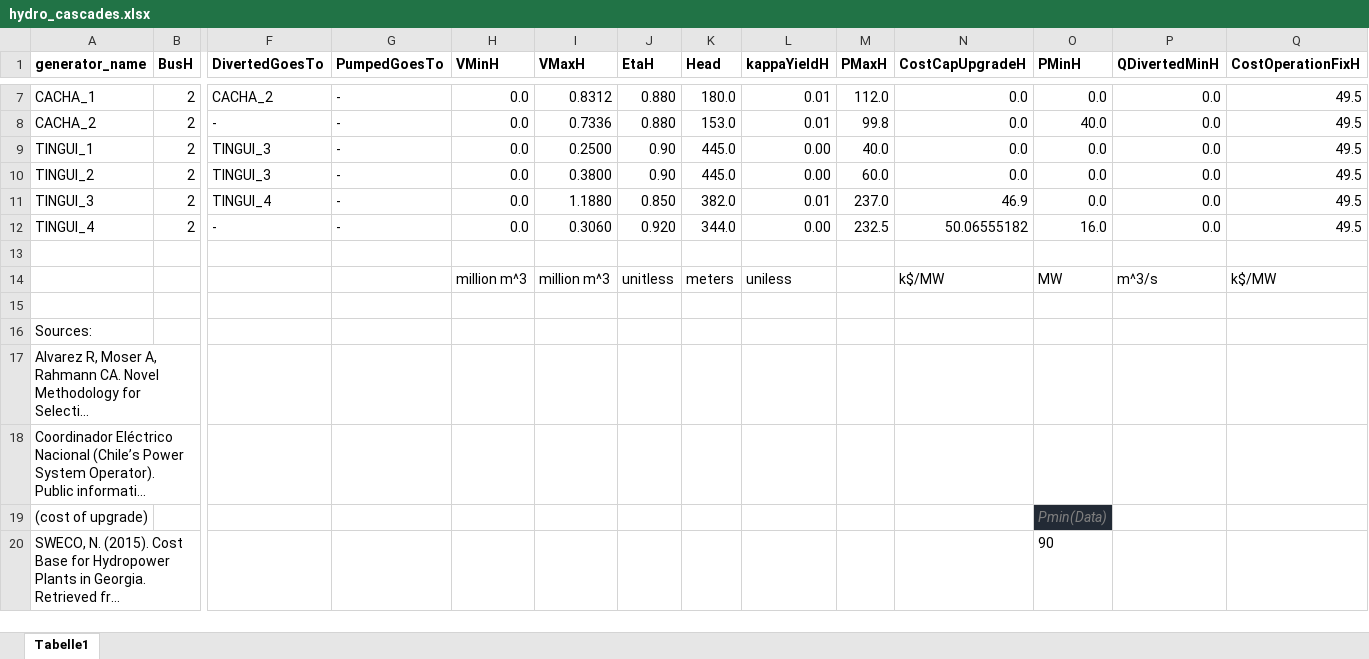
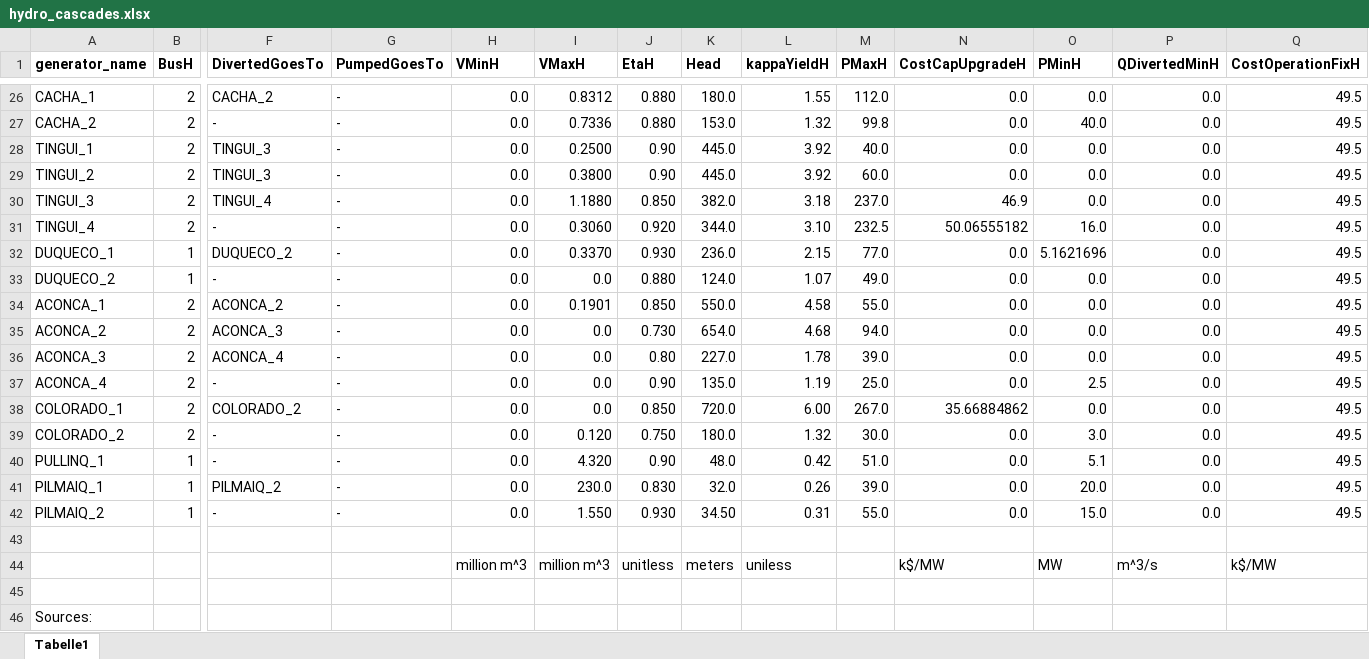
Before and after one commit to simjunky/Leelo, an Excel workbook: data/TestScenario/input_data/hydro_cascades.xlsx, sheet Tabelle1, drawn as a sheet; only a part is shown, gaps mark what is left out; the shorter side is filled out with more unchanged rows; long unchanged cells end in …; values as stored, in another font and other column widths than the file's, no borders; addresses are those after the commit; rows hold the shown columns only; the diff covers the shown part only; the diff names each change by its address in the sheet, - before the commit and + after, or states it on an @@ line.

Commit message:
fixed excel mistake with parameter kappaYieldH

```diff
--- a/data/TestScenario/input_data/hydro_cascades.xlsx (sheet Tabelle1)
+++ b/data/TestScenario/input_data/hydro_cascades.xlsx (sheet Tabelle1)
-L26 (kappaYieldH): 0.01
+L26 (kappaYieldH): 1.55
-L27 (kappaYieldH): 0.01
+L27 (kappaYieldH): 1.32
-L28:L29 (kappaYieldH): 0.00
+L28:L29 (kappaYieldH): 3.92
-L30 (kappaYieldH): 0.01
+L30 (kappaYieldH): 3.18
-L31 (kappaYieldH): 0.00
+L31 (kappaYieldH): 3.10
+row 32: DUQUECO_1 | 1 | DUQUECO_2 | - | 0.0 | 0.3370 | 0.930 | 236.0 | 2.15 | 77.0 | 0.0 | 5.1621696 | 0.0 | 49.5
+row 33: DUQUECO_2 | 1 | - | - | 0.0 | 0.0 | 0.880 | 124.0 | 1.07 | 49.0 | 0.0 | 0.0 | 0.0 | 49.5
+row 34: ACONCA_1 | 2 | ACONCA_2 | - | 0.0 | 0.1901 | 0.850 | 550.0 | 4.58 | 55.0 | 0.0 | 0.0 | 0.0 | 49.5
+row 35: ACONCA_2 | 2 | ACONCA_3 | - | 0.0 | 0.0 | 0.730 | 654.0 | 4.68 | 94.0 | 0.0 | 0.0 | 0.0 | 49.5
+row 36: ACONCA_3 | 2 | ACONCA_4 | - | 0.0 | 0.0 | 0.80 | 227.0 | 1.78 | 39.0 | 0.0 | 0.0 | 0.0 | 49.5
+row 37: ACONCA_4 | 2 | - | - | 0.0 | 0.0 | 0.90 | 135.0 | 1.19 | 25.0 | 0.0 | 2.5 | 0.0 | 49.5
+row 38: COLORADO_1 | 2 | COLORADO_2 | - | 0.0 | 0.0 | 0.850 | 720.0 | 6.00 | 267.0 | 35.66884862 | 0.0 | 0.0 | 49.5
+row 39: COLORADO_2 | 2 | - | - | 0.0 | 0.120 | 0.750 | 180.0 | 1.32 | 30.0 | 0.0 | 3.0 | 0.0 | 49.5
+row 40: PULLINQ_1 | 1 | - | - | 0.0 | 4.320 | 0.90 | 48.0 | 0.42 | 51.0 | 0.0 | 5.1 | 0.0 | 49.5
+row 41: PILMAIQ_1 | 1 | PILMAIQ_2 | - | 0.0 | 230.0 | 0.830 | 32.0 | 0.26 | 39.0 | 0.0 | 20.0 | 0.0 | 49.5
+row 42: PILMAIQ_2 | 1 | - | - | 0.0 | 1.550 | 0.930 | 34.50 | 0.31 | 55.0 | 0.0 | 15.0 | 0.0 | 49.5
```
Also changed, not shown: 19 added rows and 4 edited cells elsewhere in this sheet, data/Chile-Madhura/input_data/hydro_cascades.xlsx, 3 other files.
